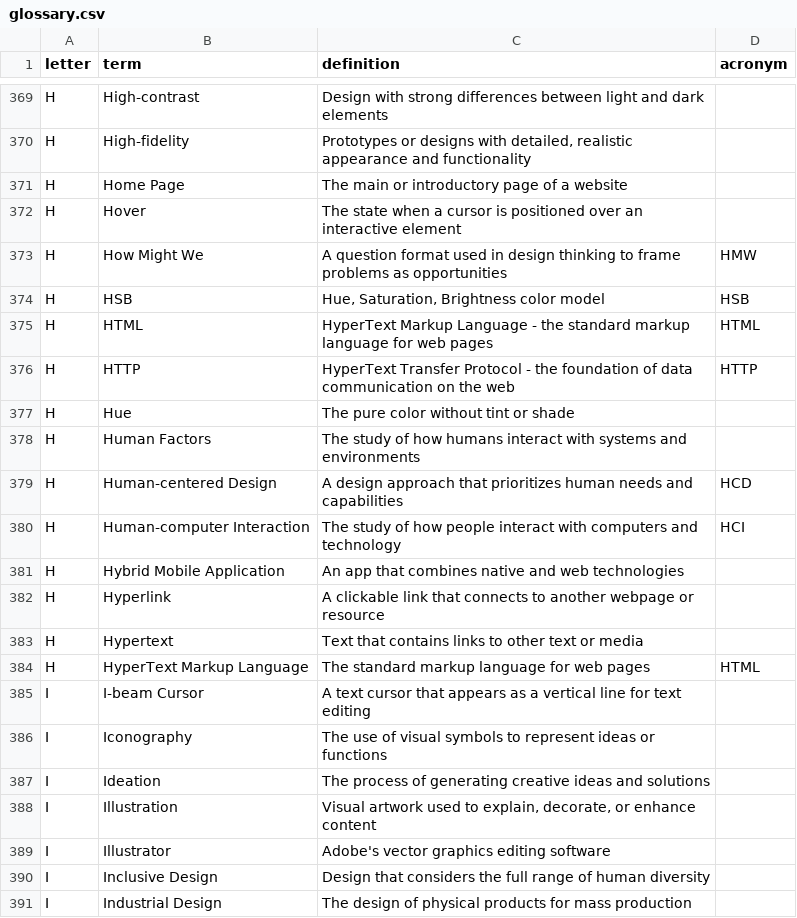
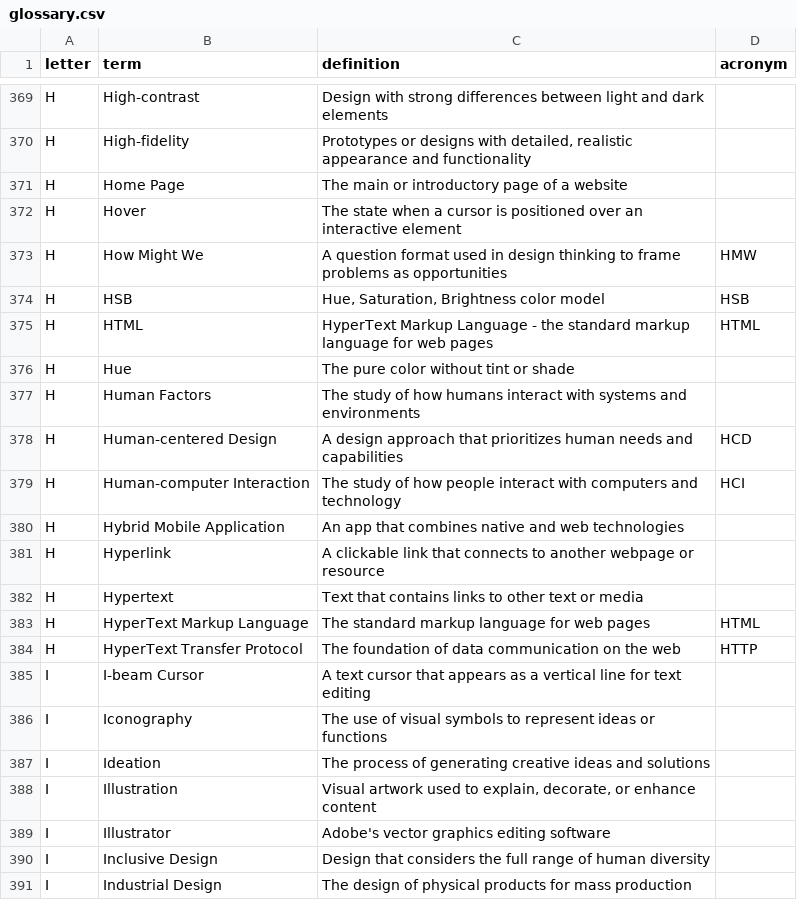
Before and after one commit to calee1/uxglossary, a CSV file: data/glossary.csv, drawn as a sheet; only a part is shown, gaps mark what is left out.

Commit message:
Update glossary: 2025-06-05T02:00:39.849Z

```diff
--- a/data/glossary.csv
+++ b/data/glossary.csv
@@ -375,3 +375,2 @@ H,"HSB","Hue, Saturation, Brightness color model",HSB
 H,"HTML","HyperText Markup Language - the standard markup language for web pages",HTML
-H,"HTTP","HyperText Transfer Protocol - the foundation of data communication on the web",HTTP
 H,"Hue","The pure color without tint or shade",
@@ -384,2 +383,3 @@ H,"Hypertext","Text that contains links to other text or media",
 H,"HyperText Markup Language","The standard markup language for web pages",HTML
+H,"HyperText Transfer Protocol","The foundation of data communication on the web",HTTP
 I,"I-beam Cursor","A text cursor that appears as a vertical line for text editing",
```
